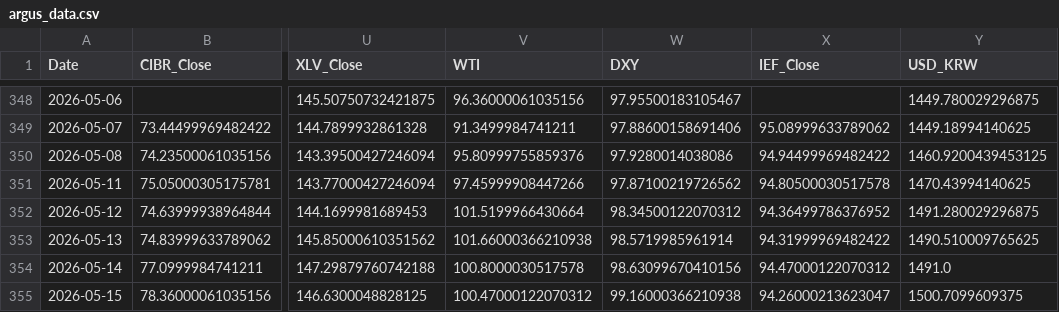
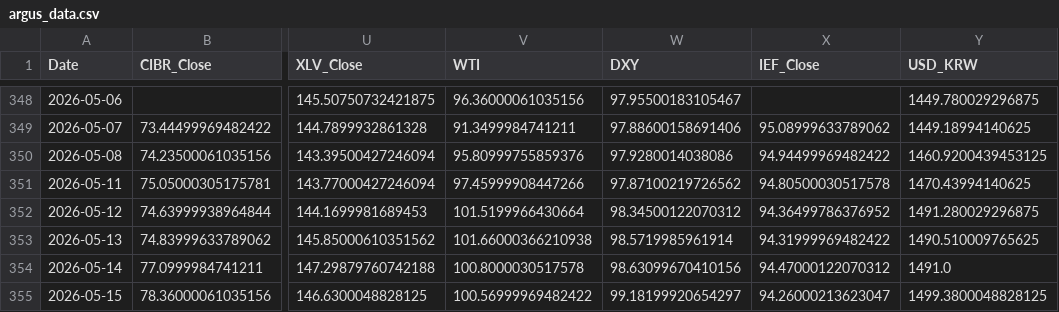
Before and after one commit to daifulee/argus-public-data, a CSV file: argus_data.csv, drawn as a sheet; only a part is shown, gaps mark what is left out; the diff names each change by its address in the sheet, - before the commit and + after, or states it on an @@ line.

```diff
--- a/argus_data.csv
+++ b/argus_data.csv
-V355 (WTI): 100.47000122070312
+V355 (WTI): 100.56999969482422
-W355 (DXY): 99.16000366210938
+W355 (DXY): 99.18199920654297
-Y355 (USD_KRW): 1500.7099609375
+Y355 (USD_KRW): 1499.3800048828125
```
Also changed, not shown: 2 other files.
